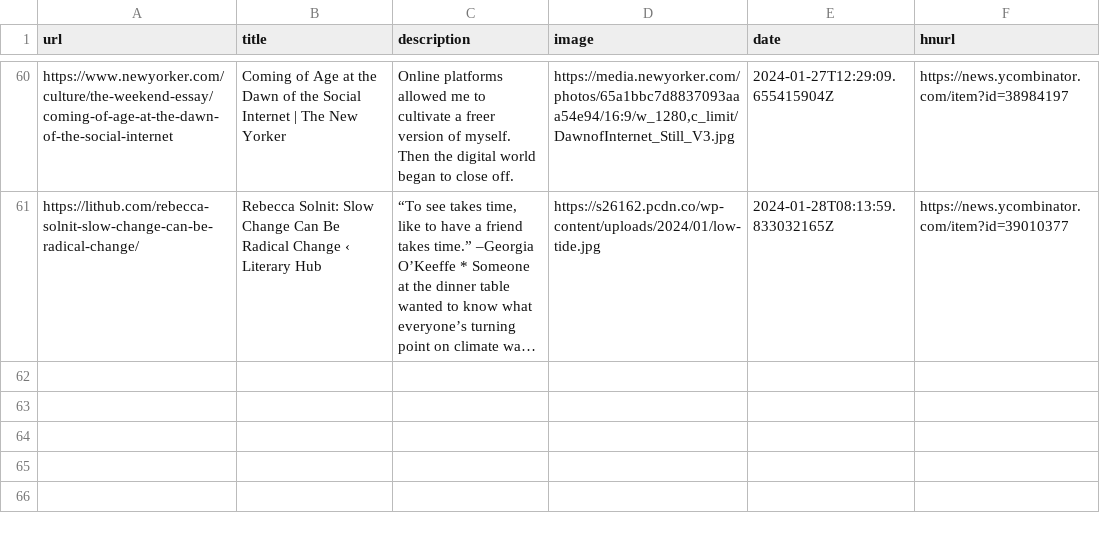
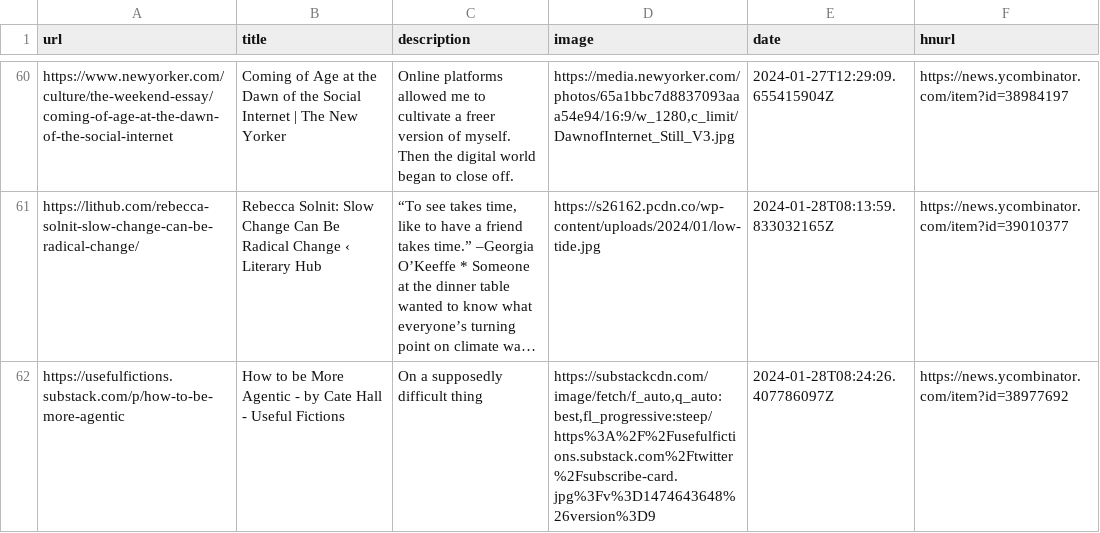
Before and after one commit to eforgithub/readingList, a CSV file: readingList.csv, drawn as a sheet; only a part is shown, gaps mark what is left out; long unchanged cells end in …; the diff names each change by its address in the sheet, - before the commit and + after, or states it on an @@ line.

Commit message:
Automated reading list update on Sun Jan 28 08:24:26 UTC 2024

```diff
--- a/readingList.csv
+++ b/readingList.csv
+row 62: https://usefulfictions.substack.com/p/how-to-be-more-agentic | How to be More Agentic - by Cate Hall - Useful Fictions | On a supposedly difficult thing | https://substackcdn.com/image/fetch/f_auto,q_auto:best,fl_progressive:steep/https%3A%2F%2Fusefulfictions.substack.com%2Ftwitter%2Fsubscribe-card.jpg%3Fv%3D1474643648%26version%3D9 | 2024-01-28T08:24:26.407786097Z | https://news.ycombinator.com/item?id=38977692
```
